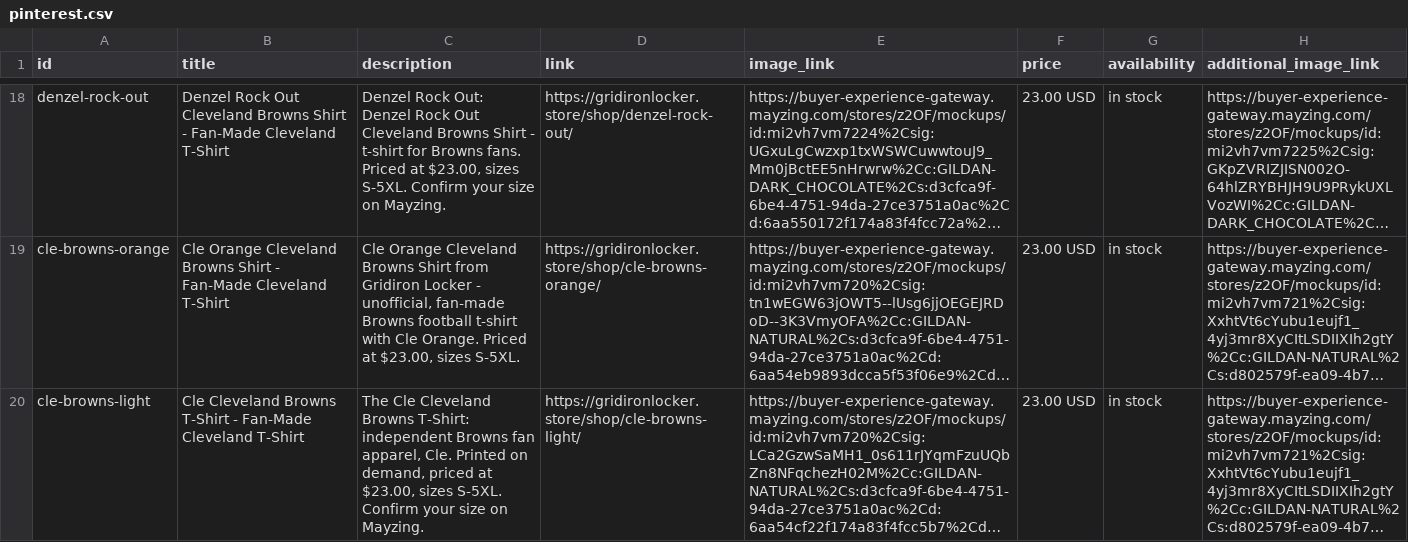
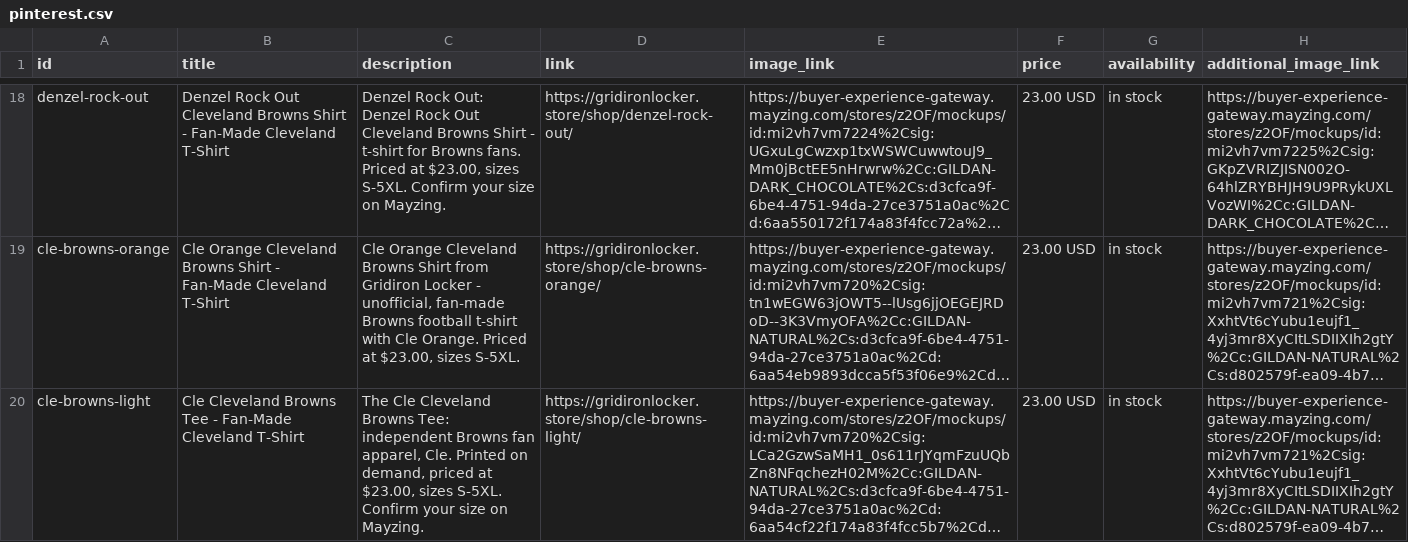
Before and after one commit to gridironlocker/gridiron-locker, a CSV file: site/feeds/pinterest.csv, drawn as a sheet; only a part is shown, gaps mark what is left out; long unchanged cells end in …; the diff covers the shown part only; the diff names each change by its address in the sheet, - before the commit and + after, or states it on an @@ line.

Commit message:
Site & SEO audit 2026-11-08: fix duplicate titles + escaped-length miscount; GSC refresh
Audit of main (f24e086) across titles, metas, canonicals, JSON-LD, links,
sitemap, robots, images, stubs, feeds and keyword coverage - full matrix in
SITE-AUDIT-2026-11-08.md. Two real defects, both fixed:

- seo_engine/keywords.py: title-uniqueness now collides case-folded (Google
  treats 'CLE ...' and 'Cle ...' as one title); the browns-cle/cle-browns
  pair now ships distinct titles. tests/test_layout.py matches case-folded.
- seo_engine/crawler.py: length rules now count rendered text (entities
  decoded), ending the false description_too_long on escaped apostrophes.

Fresh 2026-11-05 Search Console drop imported verbatim (74 page rows, 107
query rows, 5 issue rows). 14 zero-click CTR opportunities logged with
evidence for a later copy pass. seo_engine audit: high=0. 437 tests + 671
subtests; health check 60/60; verify 3/3.

Co-authored-by: arena-agent <297053741+arena-agent@users.noreply.github.com>

```diff
--- a/site/feeds/pinterest.csv
+++ b/site/feeds/pinterest.csv
-B20 (title): …Cleveland Browns T-Shirt - Fan-Made…
+B20 (title): …Cleveland Browns Tee - Fan-Made…
-C20 (description): …Cleveland Browns T-Shirt: independent Browns…
+C20 (description): …Cleveland Browns Tee: independent Browns…
```
Also changed, not shown: 4 edited cells elsewhere in this file, 50 other files.
